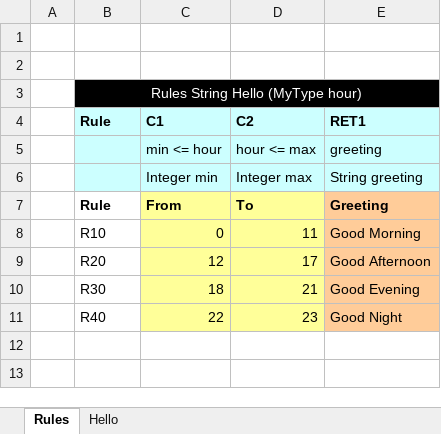
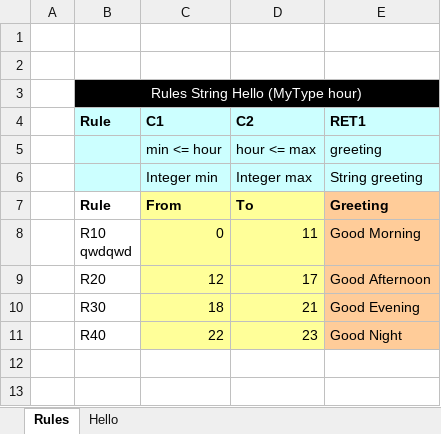
Before and after one commit to ekosolapova/gitExampleRepository, an Excel workbook: test123/Main.xlsx, sheet Rules, drawn as a sheet; only a part is shown; values as stored, in another font and other column widths than the file's, no borders; ↵ is a line break in a cell; the diff names each change by its address in the sheet, - before the commit and + after, or states it on an @@ line.

Commit message:
Project test123 is saved.

```diff
--- a/test123/Main.xlsx (sheet Rules)
+++ b/test123/Main.xlsx (sheet Rules)
-B8 (Rule): R10
+B8 (Rule): R10 ↵ qwdqwd
```
